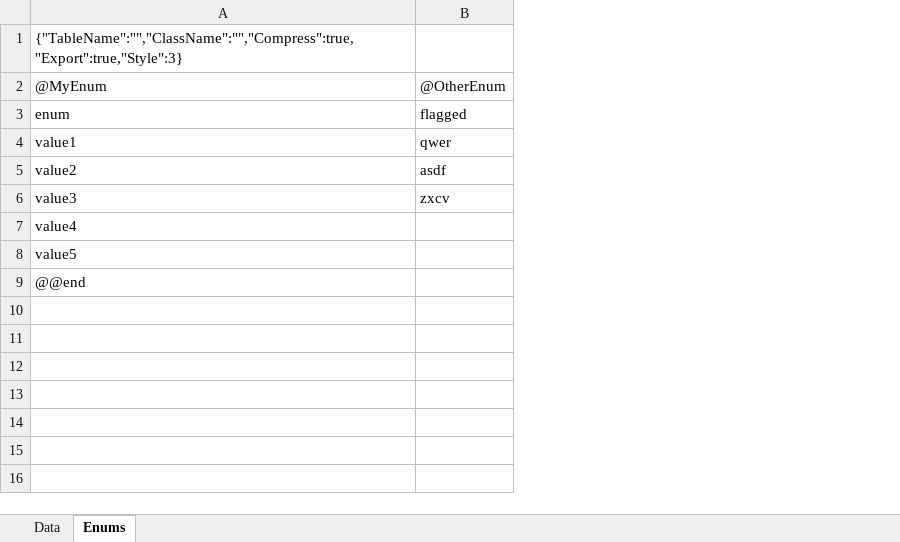
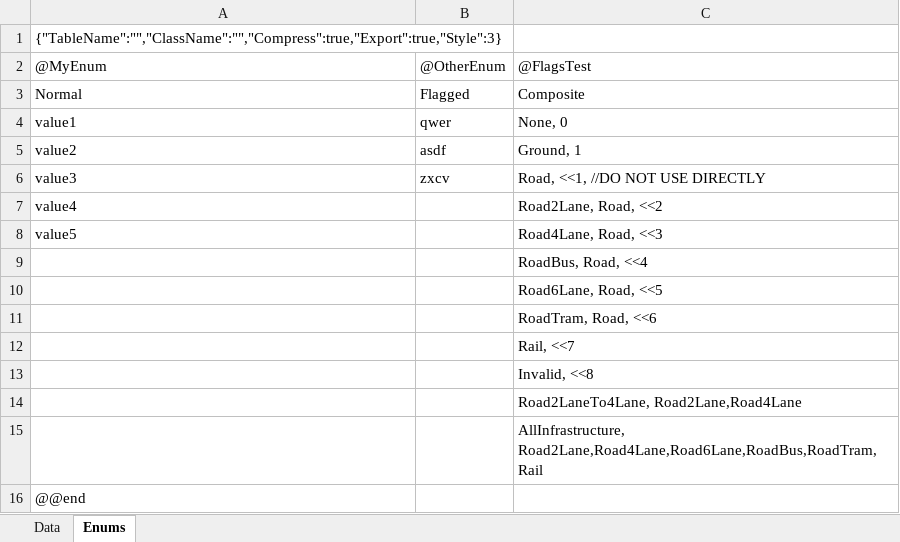
Before and after one commit to willieling/AtDb, an Excel workbook: ExcelFiles/Excel_DB.xlsx, sheet Enums, drawn as a sheet; values as stored, in another font and other column widths than the file's, no borders; removed rows and columns are numbered as before the commit, all else as after; the diff names each change by its address in the sheet, - before the commit and + after, or states it on an @@ line.

Commit message:
Added composite enum support
Refactored how enums are generated
3 types: normal, flagged, composite

```diff
--- a/ExcelFiles/Excel_DB.xlsx (sheet Enums)
+++ b/ExcelFiles/Excel_DB.xlsx (sheet Enums)
+column C, row 2: @FlagsTest; rows 4-8: None, 0 | Ground, 1 | Road, <<1, //DO NOT USE DIRECTLY | Road2Lane, Road, <<2 | Road4Lane, Road, <<3
-row 3: enum | flagged
+row 3: Normal | Flagged | Composite
+row 9:  |  | RoadBus, Road, <<4
+row 10:  |  | Road6Lane, Road, <<5
+row 11:  |  | RoadTram, Road, <<6
+row 12:  |  | Rail, <<7
+row 13:  |  | Invalid, <<8
+row 14:  |  | Road2LaneTo4Lane, Road2Lane,Road4Lane
+row 15:  |  | AllInfrastructure, Road2Lane,Road4Lane,Road6Lane,RoadBus,RoadTram,Rail
```
Also changed, not shown: 10 other files.
